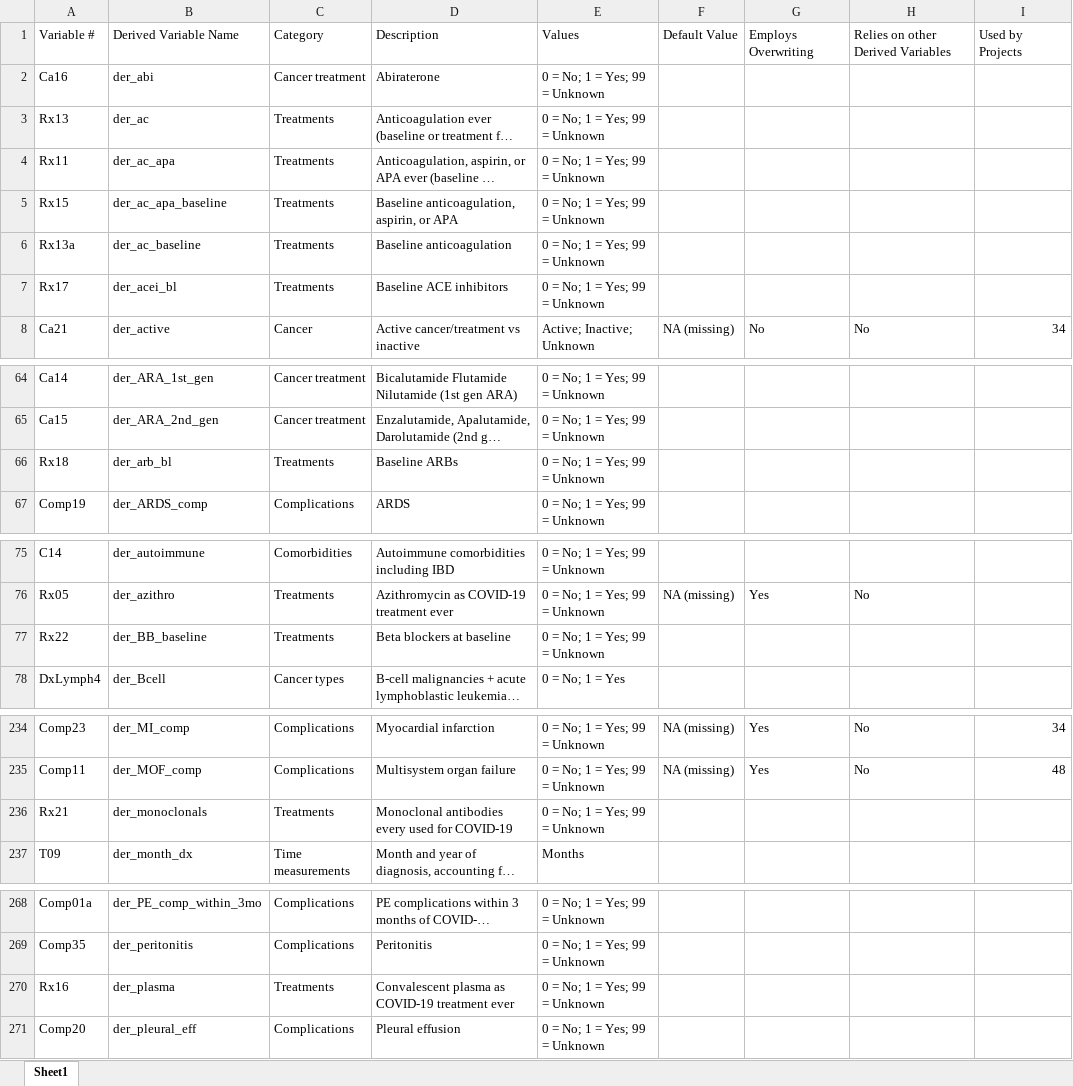
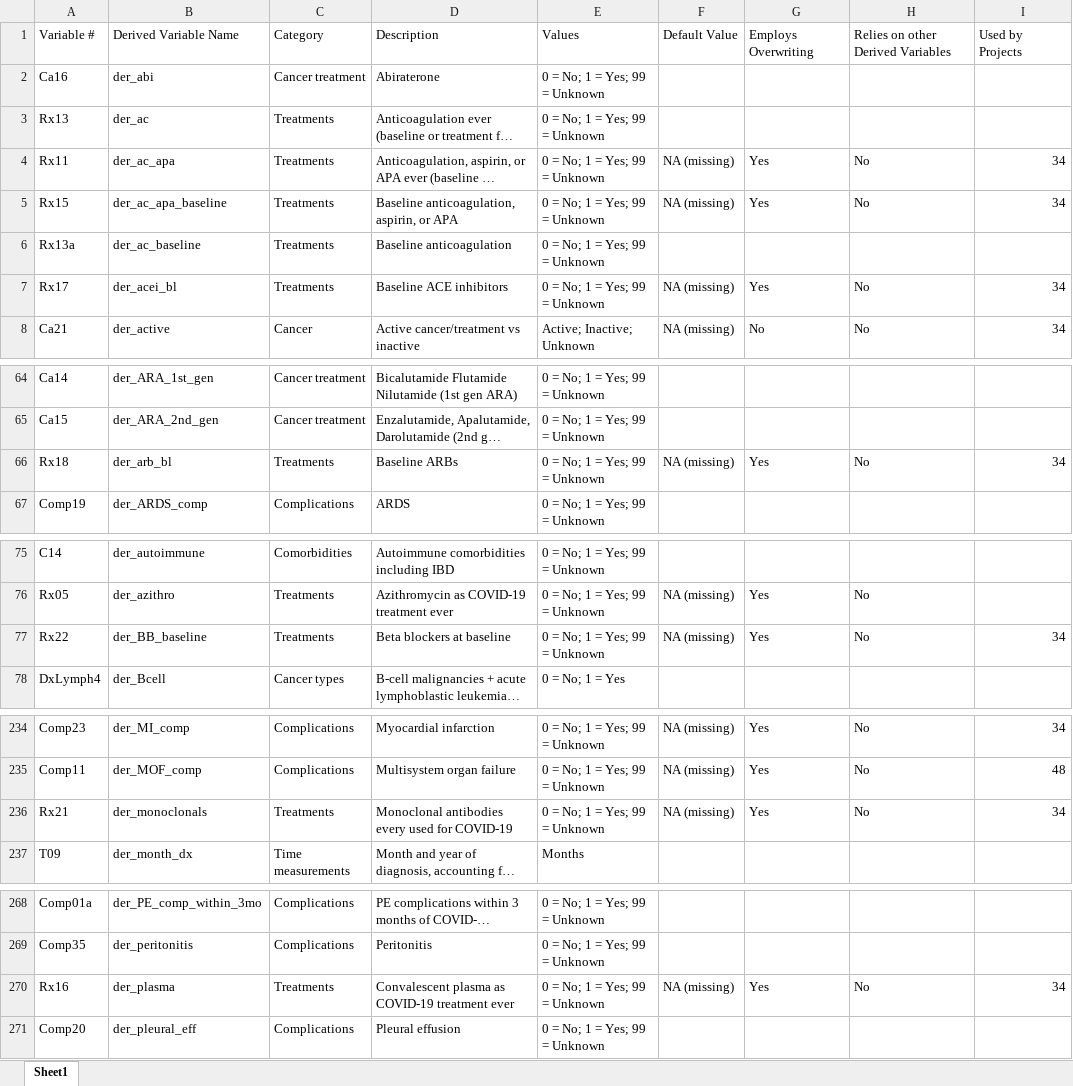
Before and after one commit to covidncancer/CCC19_dictionary, an Excel workbook: CCC19_Derived_Variables_Spreadsheet.xlsx, sheet Sheet1, drawn as a sheet; only a part is shown, gaps mark what is left out; long unchanged cells end in …; values as stored, in another font and other column widths than the file's, no borders; table styles not drawn; the diff covers the shown part only; the diff names each change by its address in the sheet, - before the commit and + after, or states it on an @@ line.

Commit message:
More logging and some fixes
Fixed baseline statin and beta blocker variables to remove any treatment-related variables

```diff
--- a/CCC19_Derived_Variables_Spreadsheet.xlsx (sheet Sheet1)
+++ b/CCC19_Derived_Variables_Spreadsheet.xlsx (sheet Sheet1)
-F4:F5: (empty)
+F4:F5: NA (missing)
-G4:G5: (empty)
+G4:G5: Yes
-H4:H5: (empty)
+H4:H5: No
-I4:I5: (empty)
+I4:I5: 34
-F7: (empty)
+F7: NA (missing)
-G7: (empty)
+G7: Yes
-H7: (empty)
+H7: No
-I7: (empty)
+I7: 34
-F66: (empty)
+F66: NA (missing)
-G66: (empty)
+G66: Yes
-H66: (empty)
+H66: No
-I66: (empty)
+I66: 34
-F77: (empty)
+F77: NA (missing)
-G77: (empty)
+G77: Yes
-H77: (empty)
+H77: No
-I77: (empty)
+I77: 34
-F236: (empty)
+F236: NA (missing)
-G236: (empty)
+G236: Yes
-H236: (empty)
+H236: No
-I236: (empty)
+I236: 34
-F270: (empty)
+F270: NA (missing)
-G270: (empty)
+G270: Yes
-H270: (empty)
+H270: No
-I270: (empty)
+I270: 34
```
Also changed, not shown: 1 edited cell elsewhere in this sheet, 1 other file.
